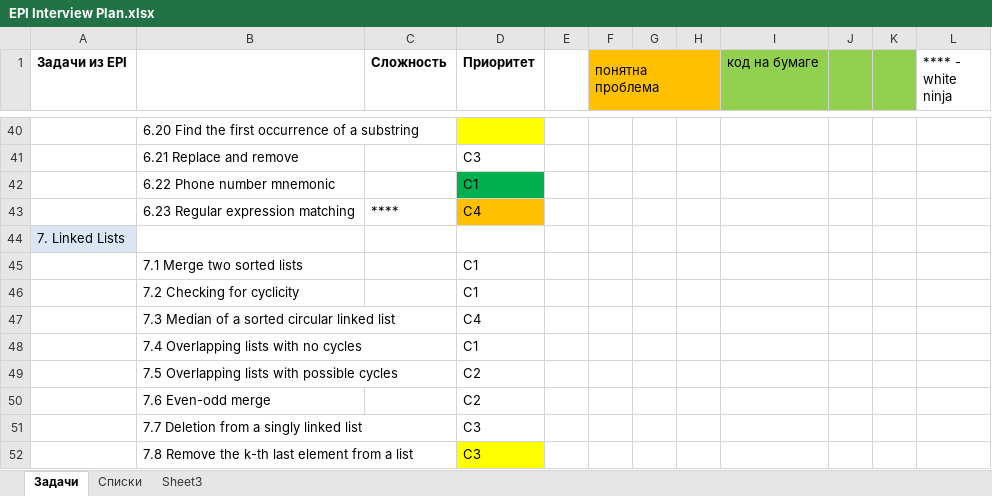
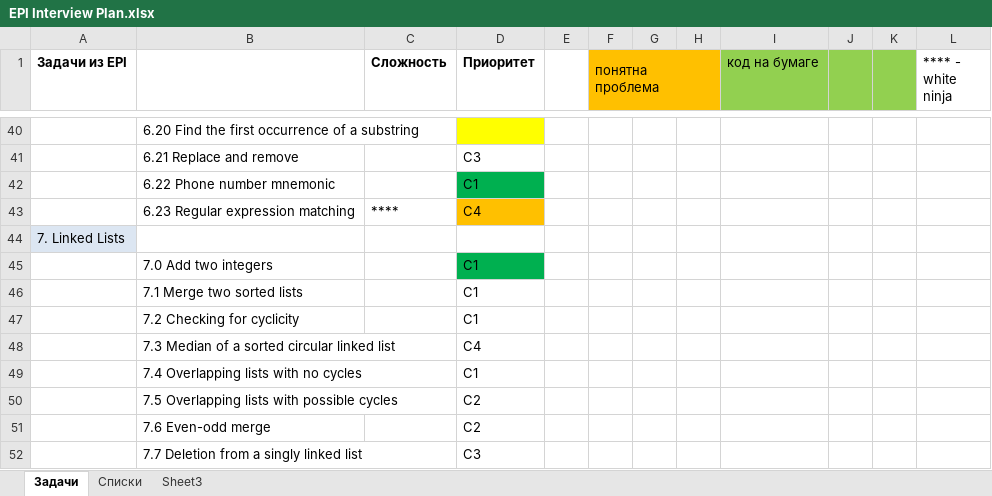
Before and after one commit to gregory-sokolov/Interview, an Excel workbook: Docs/EPI Interview Plan.xlsx, sheet Задачи, drawn as a sheet; only a part is shown, gaps mark what is left out; the shorter side is filled out with more unchanged rows; values as stored, in another font and other column widths than the file's, no borders; the diff names each change by its address in the sheet, - before the commit and + after, or states it on an @@ line.

Commit message:
EPI 7.0, adding two integers given as lists

```diff
--- a/Docs/EPI Interview Plan.xlsx (sheet Задачи)
+++ b/Docs/EPI Interview Plan.xlsx (sheet Задачи)
+row 45:  | 7.0 Add two integers |  | C1
```
Also changed, not shown: 2 other files.
